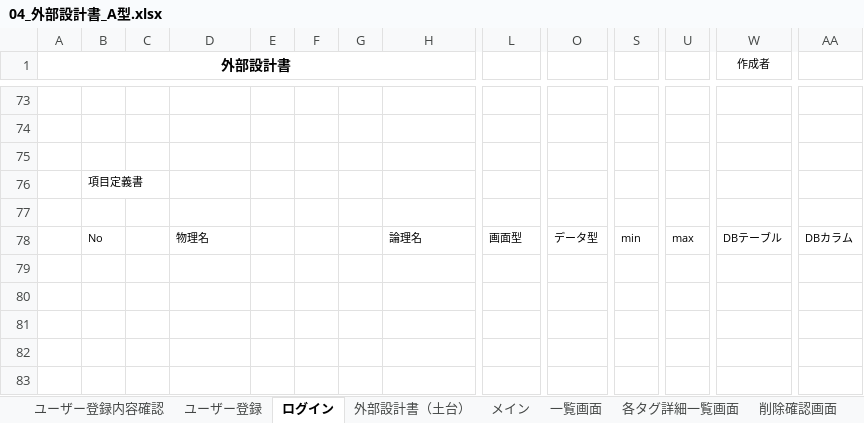
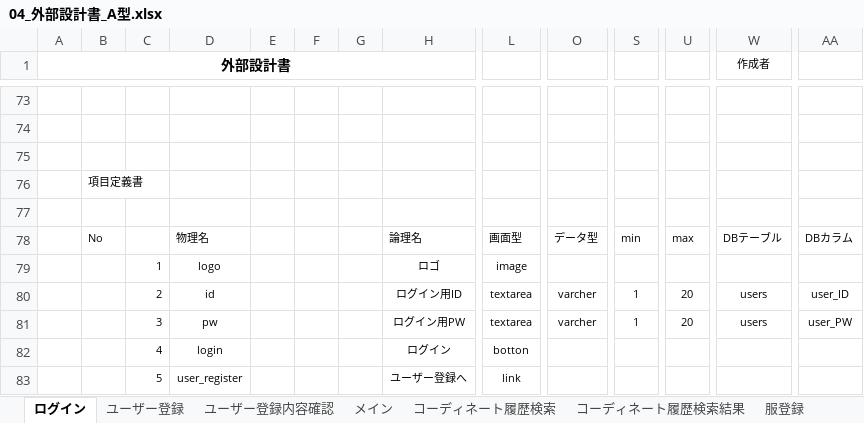
Before and after one commit to dojo2023/C-4, an Excel workbook: doc/04_外部設計書_A型.xlsx, sheet ログイン, drawn as a sheet; only a part is shown, gaps mark what is left out; values as stored, in another font and other column widths than the file's, no borders; charts and pictures not drawn; rows hold the shown columns only; the diff names each change by its address in the sheet, - before the commit and + after, or states it on an @@ line.

```diff
--- a/doc/04_外部設計書_A型.xlsx (sheet ログイン)
+++ b/doc/04_外部設計書_A型.xlsx (sheet ログイン)
@@ sheet tab order changed: ログイン | ユーザー登録 | ユーザー登録内容確認 | メイン | コーディネート履歴検索 | コーディネート履歴検索結果 | 服登録 @@
+row 79:  |  | 1 | logo |  |  |  | ロゴ | image
+row 80:  |  | 2 | id |  |  |  | ログイン用ID | textarea | varcher | 1 | 20 | users | user_ID
+row 81:  |  | 3 | pw |  |  |  | ログイン用PW | textarea | varcher | 1 | 20 | users | user_PW
+row 82:  |  | 4 | login |  |  |  | ログイン | botton
+row 83:  |  | 5 | user_register |  |  |  | ユーザー登録へ | link
```
Also changed, not shown: sheet ユーザー登録内容確認, sheet 各タグ詳細一覧画面, sheet 編集確認画面, sheet コーディネート履歴検索, sheet ユーザー登録, sheet 服登録確認, 8 more sheets, other sheet tabs, charts or pictures.
